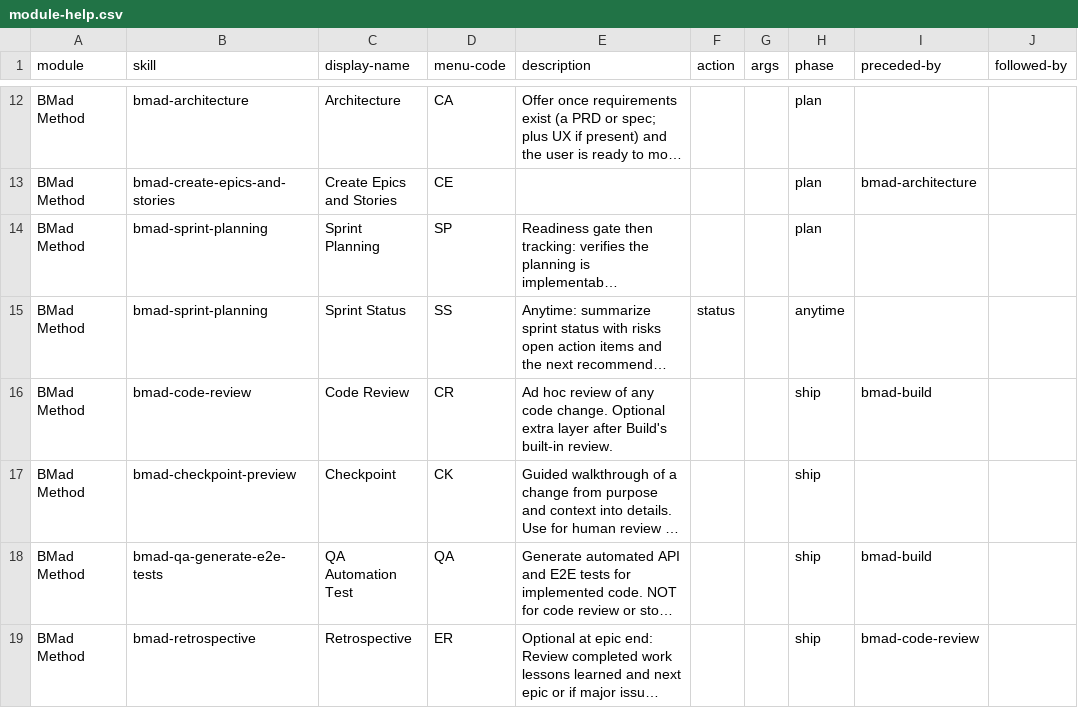
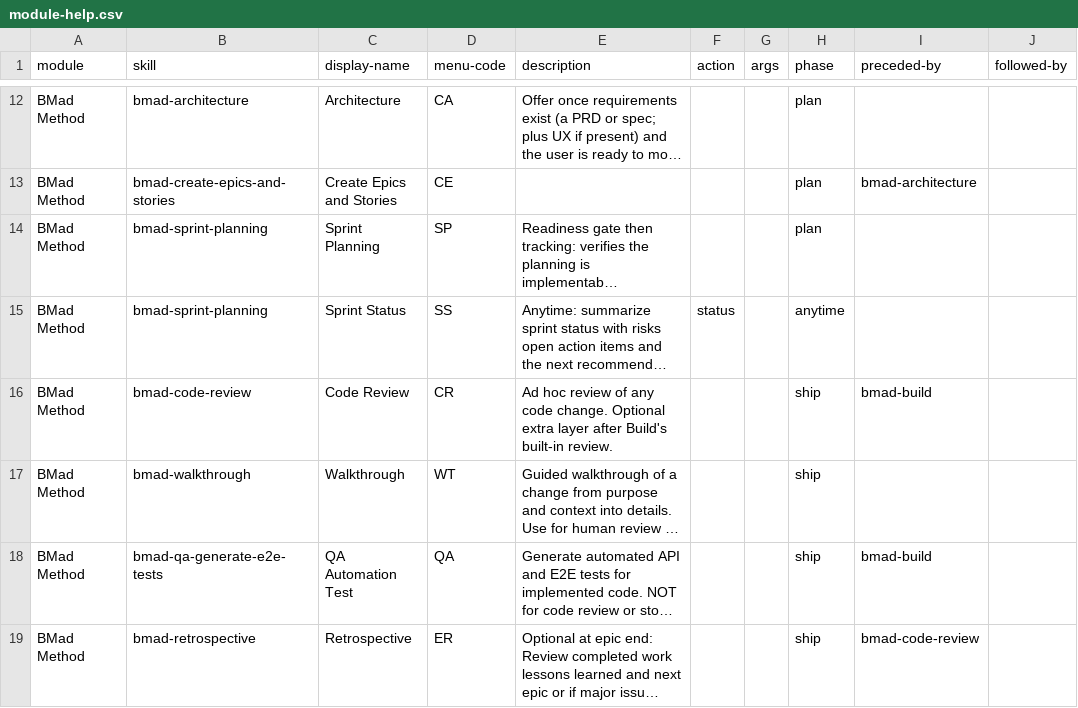
Before and after one commit to thecontstruct/BMAD-METHOD, a CSV file: src/bmm-skills/module-help.csv, drawn as a sheet; only a part is shown, gaps mark what is left out; long unchanged cells end in …; the diff names each change by its address in the sheet, - before the commit and + after, or states it on an @@ line.

Commit message:
feat: rename checkpoint preview to walkthrough

```diff
--- a/src/bmm-skills/module-help.csv
+++ b/src/bmm-skills/module-help.csv
-B17 (skill): bmad-checkpoint-preview
+B17 (skill): bmad-walkthrough
-C17 (display-name): Checkpoint
+C17 (display-name): Walkthrough
-D17 (menu-code): CK
+D17 (menu-code): WT
```
Also changed, not shown: 15 other files.
